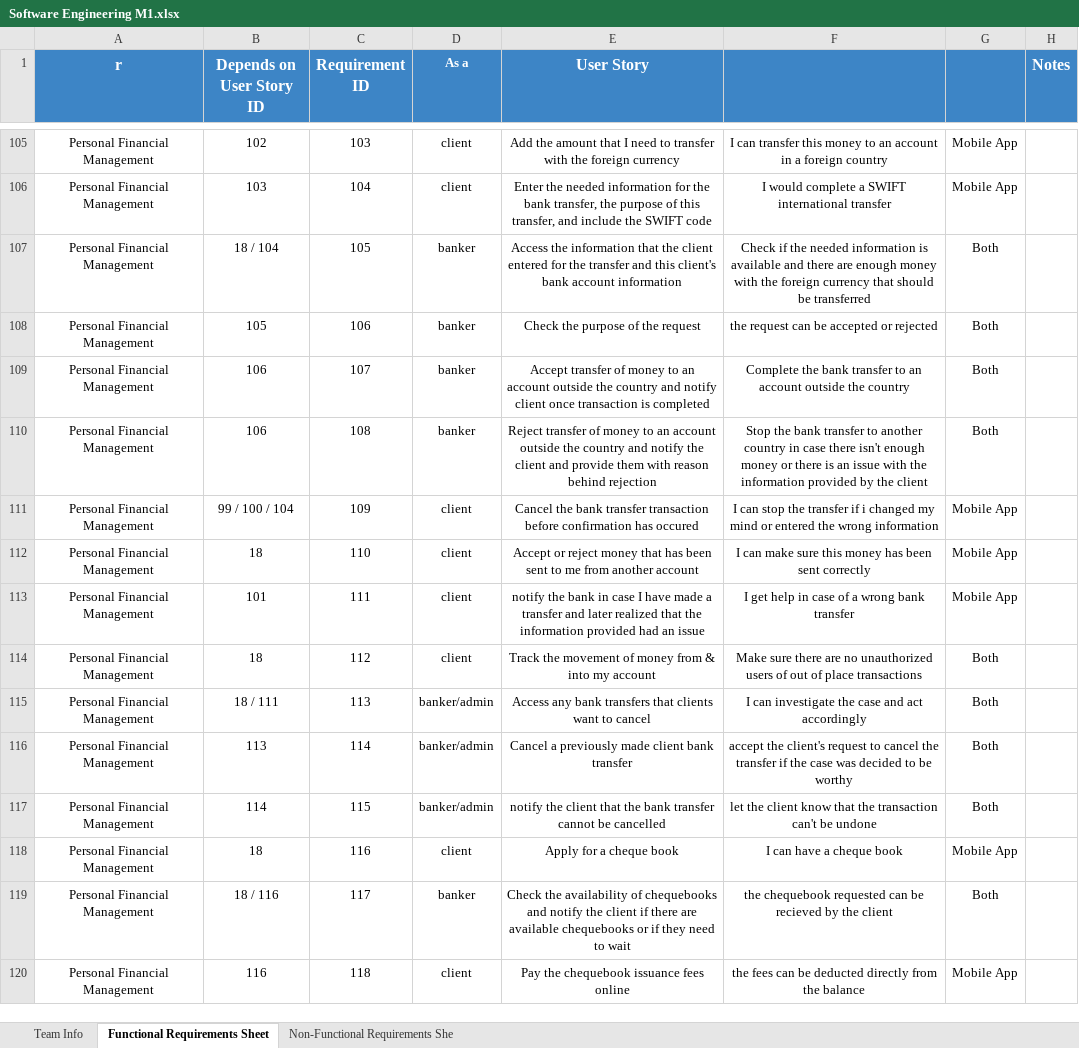
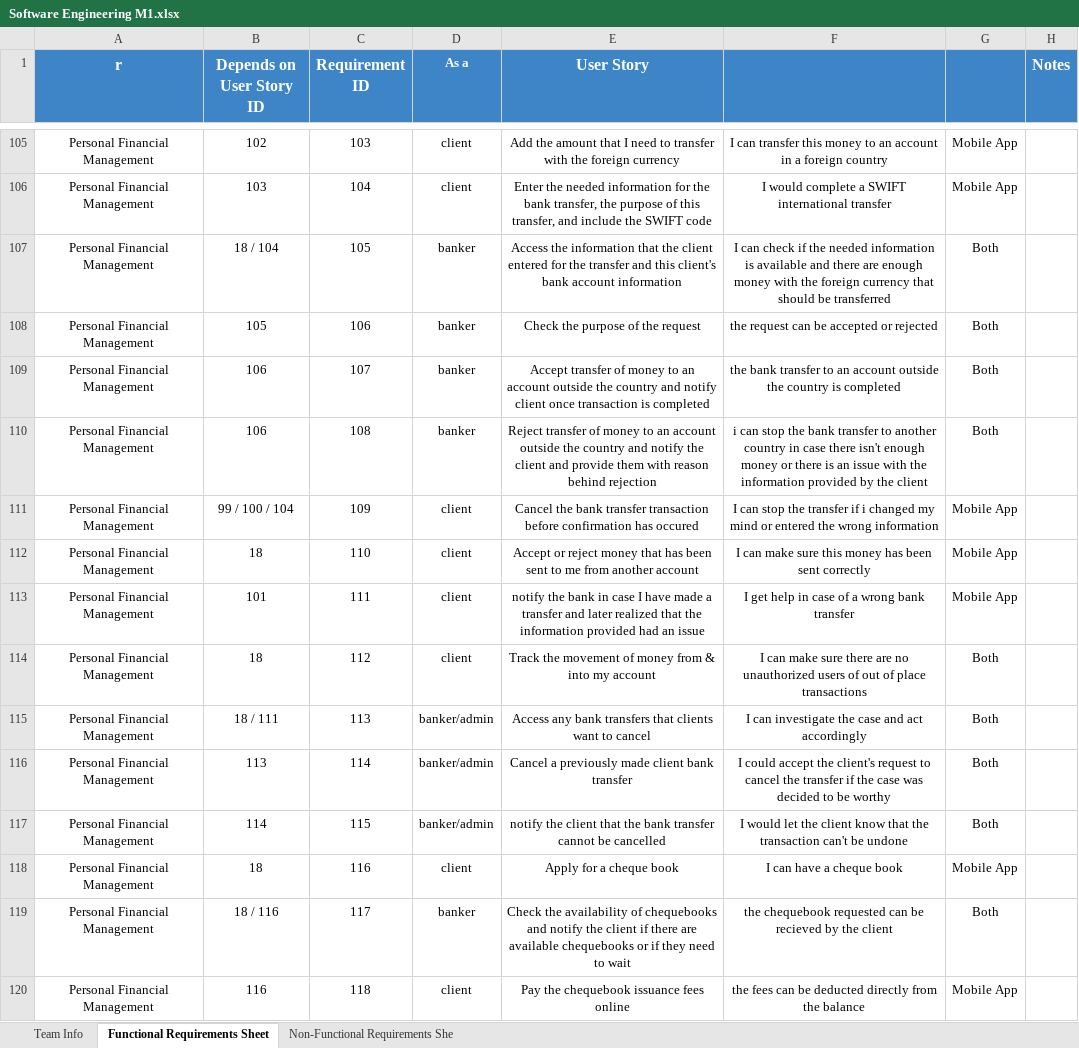
Before and after one commit to software-engineering-2023/Masters-, an Excel workbook: Software Engineering M1.xlsx, sheet Functional Requirements Sheet, drawn as a sheet; only a part is shown, gaps mark what is left out; values as stored, in another font and other column widths than the file's, no borders; charts and pictures not drawn; the diff covers the shown part only; the diff names each change by its address in the sheet, - before the commit and + after, or states it on an @@ line.

```diff
--- a/Software Engineering M1.xlsx (sheet Functional Requirements Sheet)
+++ b/Software Engineering M1.xlsx (sheet Functional Requirements Sheet)
-F107: Check if the…
+F107: I can check if the…
-F109: Complete the bank transfer to an account outside the country
+F109: the bank transfer to an account outside the country is completed
-F110: Stop the bank…
+F110: i can stop the bank…
-F114: Make sure there…
+F114: I can make sure there…
-F116: accept the…
+F116: I could accept the…
-F117: let the…
+F117: I would let the…
```
Also changed, not shown: 38 edited cells elsewhere in this sheet, sheet Non-Functional Requirements She, formulas that keep their value.
